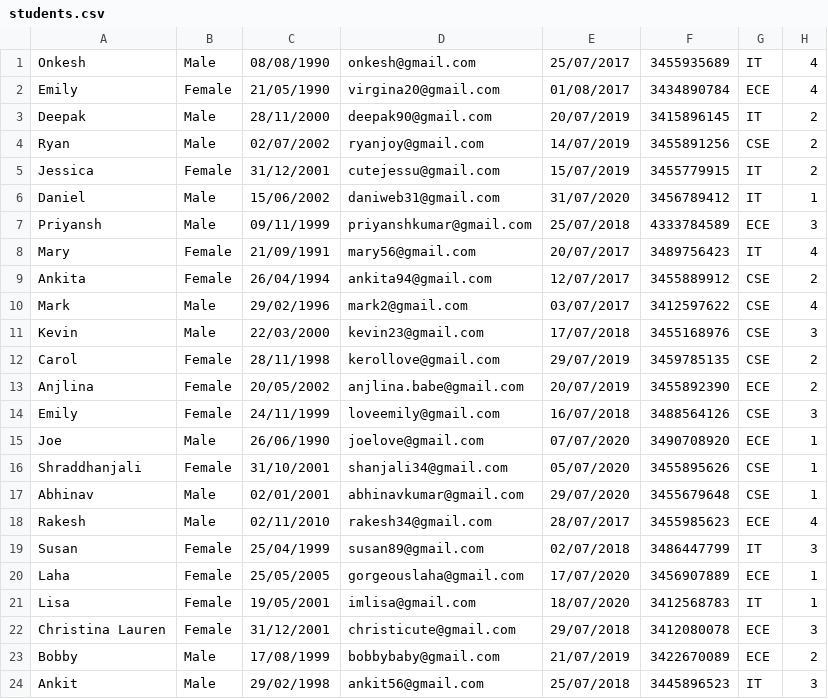
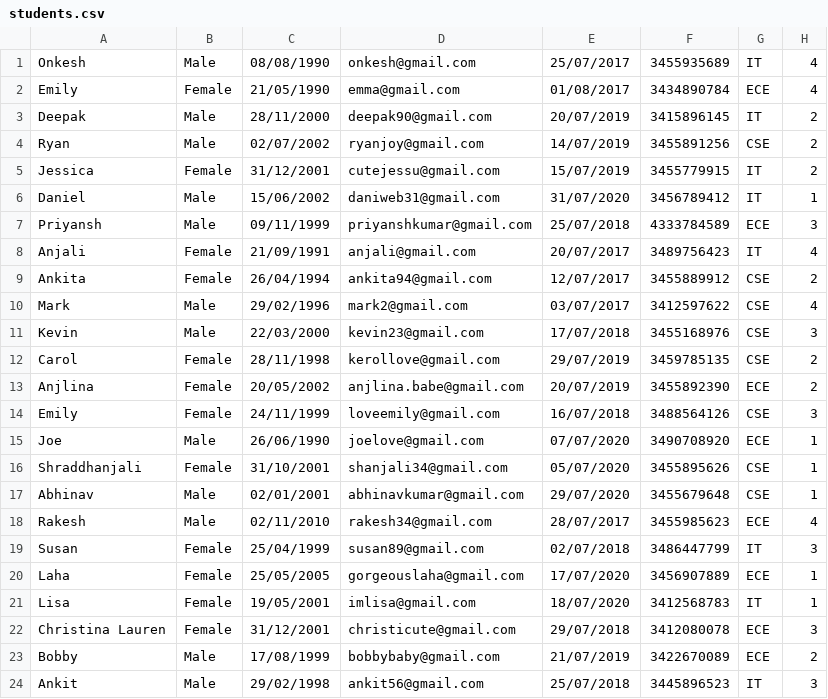
Before and after one commit to onkeshonkar/student-manager-using-csv-parser-cpp, a CSV file: students.csv, drawn as a sheet.

```diff
--- a/students.csv
+++ b/students.csv
@@ -1,3 +1,3 @@
 Onkesh,Male,08/08/1990,onkesh@gmail.com,25/07/2017,3455935689,IT,4
-Emily,Female,21/05/1990,virgina20@gmail.com,01/08/2017,3434890784,ECE,4
+Emily,Female,21/05/1990,emma@gmail.com,01/08/2017,3434890784,ECE,4
 Deepak,Male,28/11/2000,deepak90@gmail.com,20/07/2019,3415896145,IT,2
@@ -7,3 +7,3 @@ Daniel,Male,15/06/2002,daniweb31@gmail.com,31/07/2020,3456789412,IT,1
 Priyansh,Male,09/11/1999,priyanshkumar@gmail.com,25/07/2018,4333784589,ECE,3
-Mary,Female,21/09/1991,mary56@gmail.com,20/07/2017,3489756423,IT,4
+Anjali,Female,21/09/1991,anjali@gmail.com,20/07/2017,3489756423,IT,4
 Ankita,Female,26/04/1994,ankita94@gmail.com,12/07/2017,3455889912,CSE,2
```
Also changed, not shown: 2 other files.
